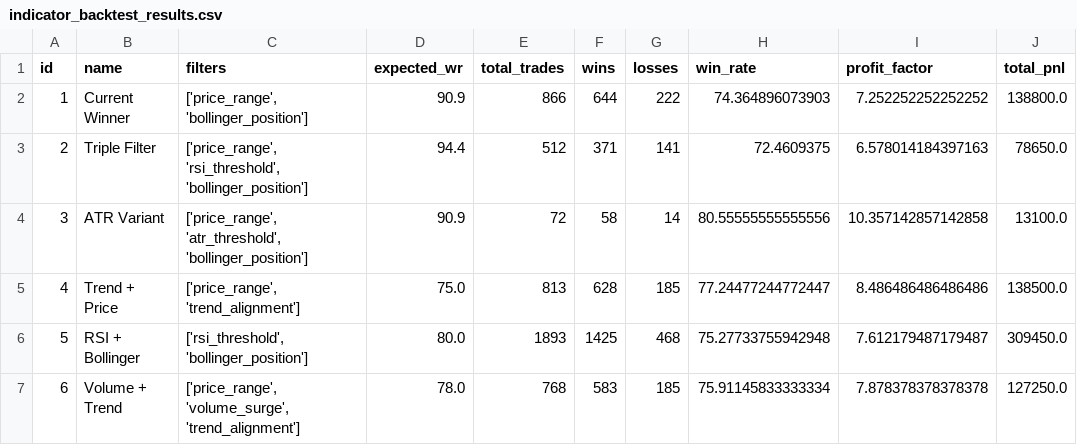
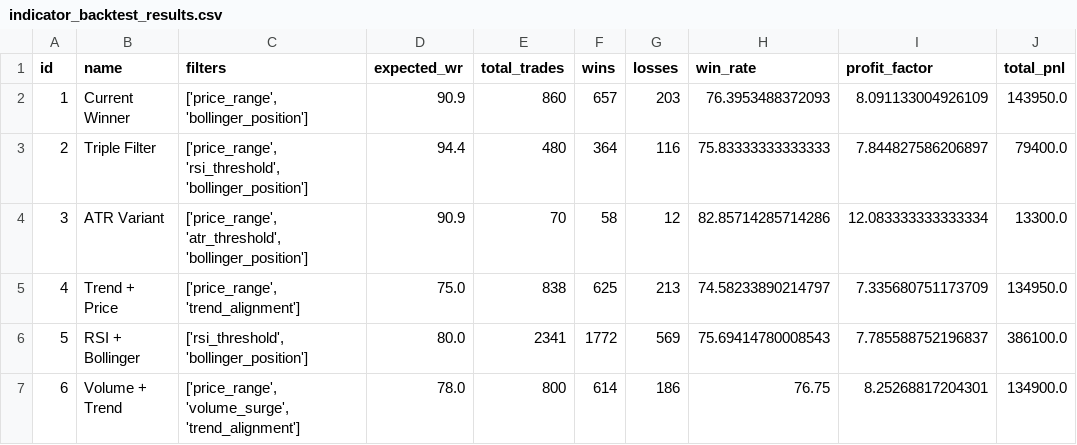
Before and after one commit to AlgoOps25/War-Machine, a CSV file: indicator_backtest_results.csv, drawn as a sheet.

```diff
--- a/indicator_backtest_results.csv
+++ b/indicator_backtest_results.csv
@@ -1,7 +1,7 @@
 id,name,filters,expected_wr,total_trades,wins,losses,win_rate,profit_factor,total_pnl
-1,Current Winner,"['price_range', 'bollinger_position']",90.9,866,644,222,74.364896073903,7.252252252252252,138800.0
-2,Triple Filter,"['price_range', 'rsi_threshold', 'bollinger_position']",94.4,512,371,141,72.4609375,6.578014184397163,78650.0
-3,ATR Variant,"['price_range', 'atr_threshold', 'bollinger_position']",90.9,72,58,14,80.55555555555556,10.357142857142858,13100.0
-4,Trend + Price,"['price_range', 'trend_alignment']",75.0,813,628,185,77.24477244772447,8.486486486486486,138500.0
-5,RSI + Bollinger,"['rsi_threshold', 'bollinger_position']",80.0,1893,1425,468,75.27733755942948,7.612179487179487,309450.0
-6,Volume + Trend,"['price_range', 'volume_surge', 'trend_alignment']",78.0,768,583,185,75.91145833333334,7.878378378378378,127250.0
+1,Current Winner,"['price_range', 'bollinger_position']",90.9,860,657,203,76.3953488372093,8.091133004926109,143950.0
+2,Triple Filter,"['price_range', 'rsi_threshold', 'bollinger_position']",94.4,480,364,116,75.83333333333333,7.844827586206897,79400.0
+3,ATR Variant,"['price_range', 'atr_threshold', 'bollinger_position']",90.9,70,58,12,82.85714285714286,12.083333333333334,13300.0
+4,Trend + Price,"['price_range', 'trend_alignment']",75.0,838,625,213,74.58233890214797,7.335680751173709,134950.0
+5,RSI + Bollinger,"['rsi_threshold', 'bollinger_position']",80.0,2341,1772,569,75.69414780008543,7.785588752196837,386100.0
+6,Volume + Trend,"['price_range', 'volume_surge', 'trend_alignment']",78.0,800,614,186,76.75,8.25268817204301,134900.0
```
Also changed, not shown: 1 other file.
